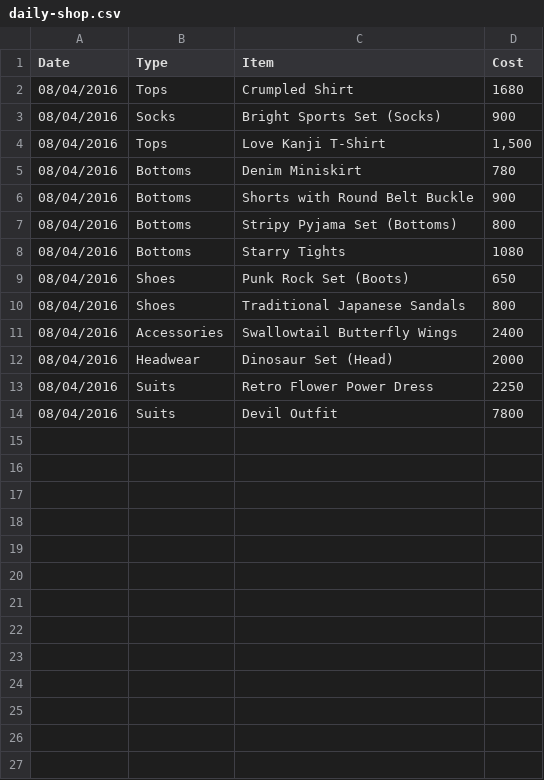
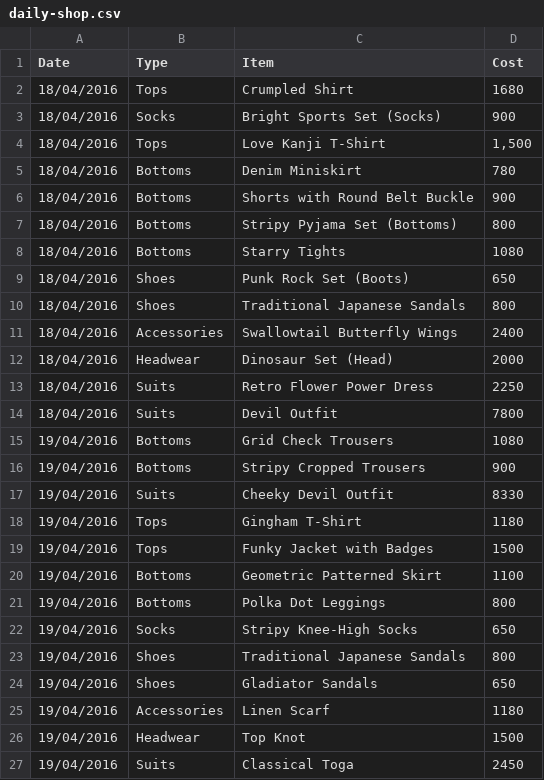
Before and after one commit to cncplyr/datasets-games, a CSV file: android/miitomo/daily-shop.csv, drawn as a sheet.

Commit message:
Update Miitomo daily shop

```diff
--- a/android/miitomo/daily-shop.csv
+++ b/android/miitomo/daily-shop.csv
@@ -1,14 +1,27 @@
 Date,Type,Item,Cost
-08/04/2016,Tops,Crumpled Shirt,1680
-08/04/2016,Socks,Bright Sports Set (Socks),900
-08/04/2016,Tops,Love Kanji T-Shirt,"1,500"
-08/04/2016,Bottoms,Denim Miniskirt,780
-08/04/2016,Bottoms,Shorts with Round Belt Buckle,900
-08/04/2016,Bottoms,Stripy Pyjama Set (Bottoms),800
-08/04/2016,Bottoms,Starry Tights,1080
-08/04/2016,Shoes,Punk Rock Set (Boots),650
-08/04/2016,Shoes,Traditional Japanese Sandals,800
-08/04/2016,Accessories,Swallowtail Butterfly Wings,2400
-08/04/2016,Headwear,Dinosaur Set (Head),2000
-08/04/2016,Suits,Retro Flower Power Dress,2250
-08/04/2016,Suits,Devil Outfit,7800
+18/04/2016,Tops,Crumpled Shirt,1680
+18/04/2016,Socks,Bright Sports Set (Socks),900
+18/04/2016,Tops,Love Kanji T-Shirt,"1,500"
+18/04/2016,Bottoms,Denim Miniskirt,780
+18/04/2016,Bottoms,Shorts with Round Belt Buckle,900
+18/04/2016,Bottoms,Stripy Pyjama Set (Bottoms),800
+18/04/2016,Bottoms,Starry Tights,1080
+18/04/2016,Shoes,Punk Rock Set (Boots),650
+18/04/2016,Shoes,Traditional Japanese Sandals,800
+18/04/2016,Accessories,Swallowtail Butterfly Wings,2400
+18/04/2016,Headwear,Dinosaur Set (Head),2000
+18/04/2016,Suits,Retro Flower Power Dress,2250
+18/04/2016,Suits,Devil Outfit,7800
+19/04/2016,Bottoms,Grid Check Trousers,1080
+19/04/2016,Bottoms,Stripy Cropped Trousers,900
+19/04/2016,Suits,Cheeky Devil Outfit,8330
+19/04/2016,Tops,Gingham T-Shirt,1180
+19/04/2016,Tops,Funky Jacket with Badges,1500
+19/04/2016,Bottoms,Geometric Patterned Skirt,1100
+19/04/2016,Bottoms,Polka Dot Leggings,800
+19/04/2016,Socks,Stripy Knee-High Socks,650
+19/04/2016,Shoes,Traditional Japanese Sandals,800
+19/04/2016,Shoes,Gladiator Sandals,650
+19/04/2016,Accessories,Linen Scarf,1180
+19/04/2016,Headwear,Top Knot,1500
+19/04/2016,Suits,Classical Toga,2450
```
